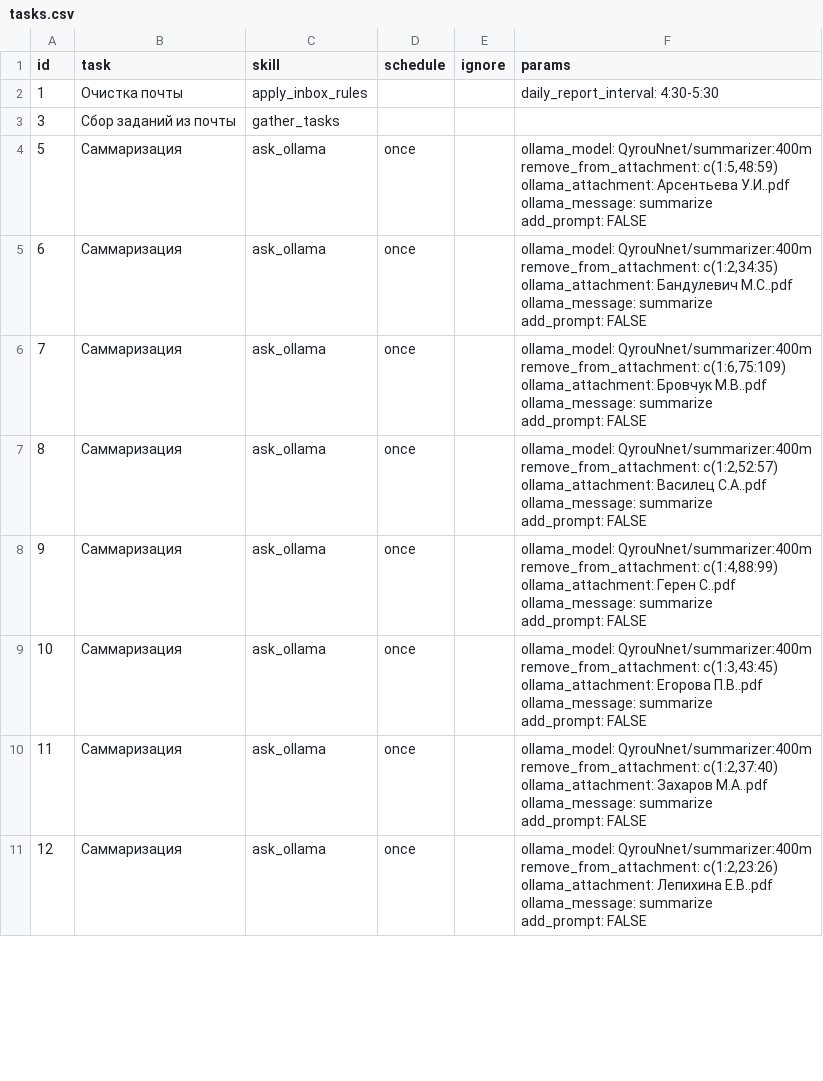
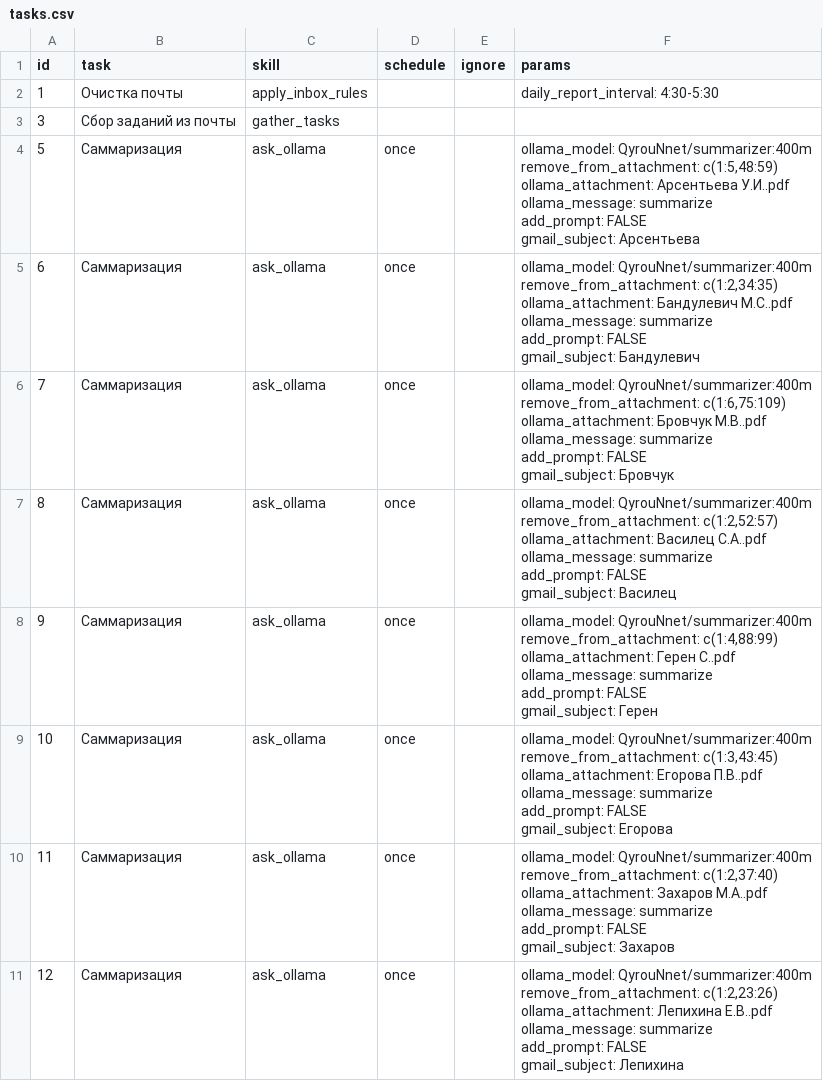
Before and after one commit to agricolamz/otter_space, a CSV file: tasks.csv, drawn as a sheet; only a part is shown; the diff covers the shown part only.

```diff
--- a/tasks.csv
+++ b/tasks.csv
@@ -3,41 +3,49 @@ id,task,skill,schedule,ignore,params
 3,Сбор заданий из почты,gather_tasks,,,
-5,Саммаризация,ask_ollama,once,,"ollama_model: QyrouNnet/summarizer:400m
-remove_from_attachment: c(1:5,48:59)
-ollama_attachment: Арсентьева У.И..pdf
-ollama_message: summarize
-add_prompt: FALSE"
-6,Саммаризация,ask_ollama,once,,"ollama_model: QyrouNnet/summarizer:400m
-remove_from_attachment: c(1:2,34:35)
-ollama_attachment: Бандулевич М.С..pdf
-ollama_message: summarize
-add_prompt: FALSE"
-7,Саммаризация,ask_ollama,once,,"ollama_model: QyrouNnet/summarizer:400m
-remove_from_attachment: c(1:6,75:109)
-ollama_attachment: Бровчук М.В..pdf
-ollama_message: summarize
-add_prompt: FALSE"
-8,Саммаризация,ask_ollama,once,,"ollama_model: QyrouNnet/summarizer:400m
-remove_from_attachment: c(1:2,52:57)
-ollama_attachment: Василец С.А..pdf
-ollama_message: summarize
-add_prompt: FALSE"
-9,Саммаризация,ask_ollama,once,,"ollama_model: QyrouNnet/summarizer:400m
-remove_from_attachment: c(1:4,88:99)
-ollama_attachment: Герен С..pdf
-ollama_message: summarize
-add_prompt: FALSE"
-10,Саммаризация,ask_ollama,once,,"ollama_model: QyrouNnet/summarizer:400m
-remove_from_attachment: c(1:3,43:45)
-ollama_attachment: Егорова П.В..pdf
-ollama_message: summarize
-add_prompt: FALSE"
-11,Саммаризация,ask_ollama,once,,"ollama_model: QyrouNnet/summarizer:400m
-remove_from_attachment: c(1:2,37:40)
-ollama_attachment: Захаров М.А..pdf
-ollama_message: summarize
-add_prompt: FALSE"
-12,Саммаризация,ask_ollama,once,,"ollama_model: QyrouNnet/summarizer:400m
-remove_from_attachment: c(1:2,23:26)
-ollama_attachment: Лепихина Е.В..pdf
-ollama_message: summarize
-add_prompt: FALSE"
+5,Саммаризация,ask_ollama,once,,"ollama_model: QyrouNnet/summarizer:400m
+remove_from_attachment: c(1:5,48:59)
+ollama_attachment: Арсентьева У.И..pdf
+ollama_message: summarize
+add_prompt: FALSE
+gmail_subject: Арсентьева"
+6,Саммаризация,ask_ollama,once,,"ollama_model: QyrouNnet/summarizer:400m
+remove_from_attachment: c(1:2,34:35)
+ollama_attachment: Бандулевич М.С..pdf
+ollama_message: summarize
+add_prompt: FALSE
+gmail_subject: Бандулевич"
+7,Саммаризация,ask_ollama,once,,"ollama_model: QyrouNnet/summarizer:400m
+remove_from_attachment: c(1:6,75:109)
+ollama_attachment: Бровчук М.В..pdf
+ollama_message: summarize
+add_prompt: FALSE
+gmail_subject: Бровчук"
+8,Саммаризация,ask_ollama,once,,"ollama_model: QyrouNnet/summarizer:400m
+remove_from_attachment: c(1:2,52:57)
+ollama_attachment: Василец С.А..pdf
+ollama_message: summarize
+add_prompt: FALSE
+gmail_subject: Василец"
+9,Саммаризация,ask_ollama,once,,"ollama_model: QyrouNnet/summarizer:400m
+remove_from_attachment: c(1:4,88:99)
+ollama_attachment: Герен С..pdf
+ollama_message: summarize
+add_prompt: FALSE
+gmail_subject: Герен"
+10,Саммаризация,ask_ollama,once,,"ollama_model: QyrouNnet/summarizer:400m
+remove_from_attachment: c(1:3,43:45)
+ollama_attachment: Егорова П.В..pdf
+ollama_message: summarize
+add_prompt: FALSE
+gmail_subject: Егорова"
+11,Саммаризация,ask_ollama,once,,"ollama_model: QyrouNnet/summarizer:400m
+remove_from_attachment: c(1:2,37:40)
+ollama_attachment: Захаров М.А..pdf
+ollama_message: summarize
+add_prompt: FALSE
+gmail_subject: Захаров"
+12,Саммаризация,ask_ollama,once,,"ollama_model: QyrouNnet/summarizer:400m
+remove_from_attachment: c(1:2,23:26)
+ollama_attachment: Лепихина Е.В..pdf
+ollama_message: summarize
+add_prompt: FALSE
+gmail_subject: Лепихина"
```
Also changed, not shown: 7 edited cells elsewhere in this file, 1 other file.
